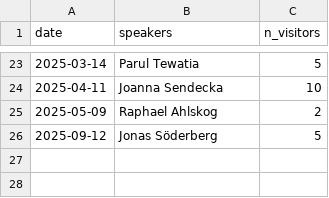
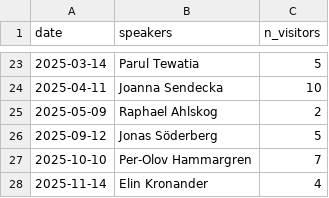
Before and after one commit to open-science-community-uppsala/open_science_community_uppsala, a CSV file: docs/data/n_visitors_in_time.csv, drawn as a sheet; only a part is shown, gaps mark what is left out.

```diff
--- a/docs/data/n_visitors_in_time.csv
+++ b/docs/data/n_visitors_in_time.csv
@@ -26 +26,3 @@ date,speakers,n_visitors
 2025-09-12,Jonas Söderberg,5
+2025-10-10,Per-Olov Hammargren,7
+2025-11-14,Elin Kronander,4
```
Also changed, not shown: 3 other files.
